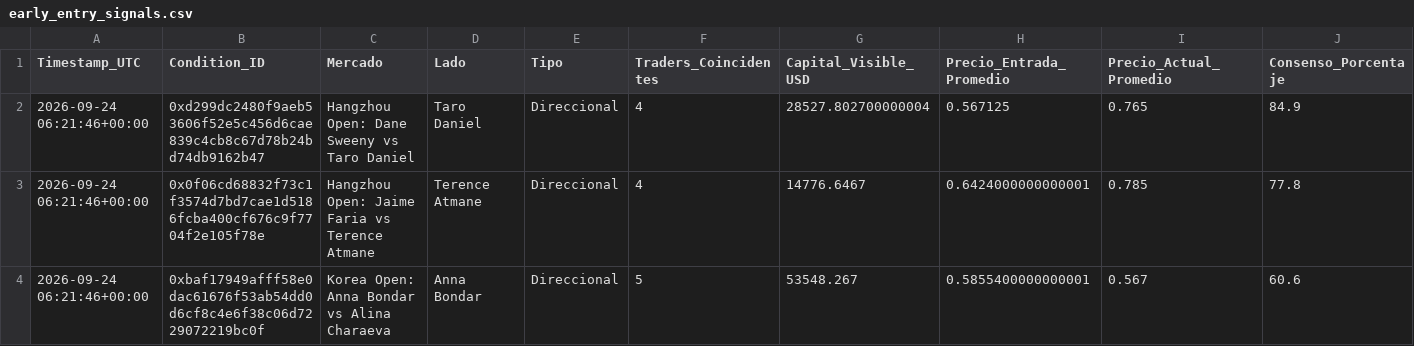
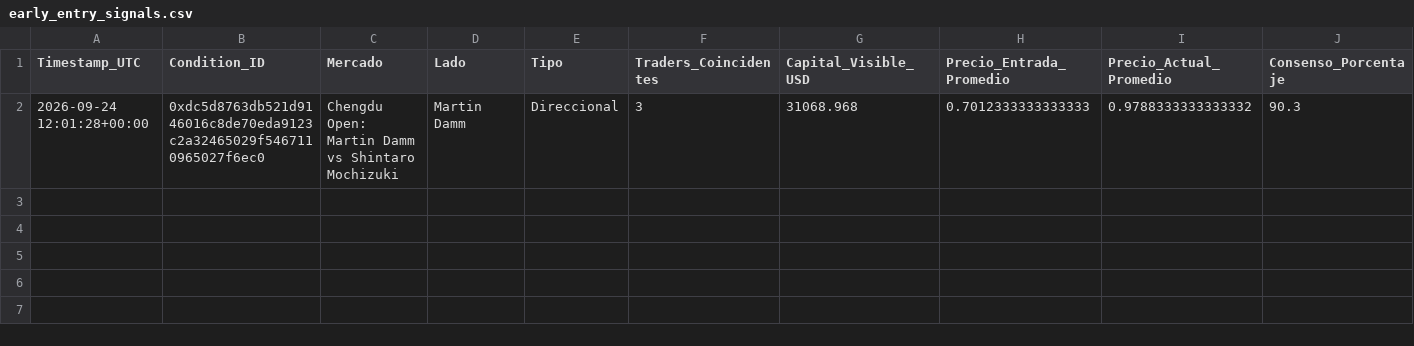
Before and after one commit to mndz-06/WhaleSportsAI, a CSV file: early_entry_signals.csv, drawn as a sheet; only a part is shown; removed rows and columns are numbered as before the commit, all else as after; rows hold the shown columns only; the diff names each change by its address in the sheet, - before the commit and + after, or states it on an @@ line.

```diff
--- a/early_entry_signals.csv
+++ b/early_entry_signals.csv
-row 2: 2026-09-24 06:21:46+00:00 | 0xd299dc2480f9aeb53606f52e5c456d6cae839c4cb8c67d78b24bd74db9162b47 | Hangzhou Open: Dane Sweeny vs Taro Daniel | Taro Daniel | Direccional | 4 | 28527.802700000004 | 0.567125 | 0.765 | 84.9
-row 3: 2026-09-24 06:21:46+00:00 | 0x0f06cd68832f73c1f3574d7bd7cae1d5186fcba400cf676c9f7704f2e105f78e | Hangzhou Open: Jaime Faria vs Terence Atmane | Terence Atmane | Direccional | 4 | 14776.6467 | 0.6424000000000001 | 0.785 | 77.8
-row 4: 2026-09-24 06:21:46+00:00 | 0xbaf17949afff58e0dac61676f53ab54dd0d6cf8c4e6f38c06d7229072219bc0f | Korea Open: Anna Bondar vs Alina Charaeva | Anna Bondar | Direccional | 5 | 53548.267 | 0.5855400000000001 | 0.567 | 60.6
+row 2: 2026-09-24 12:01:28+00:00 | 0xdc5d8763db521d9146016c8de70eda9123c2a32465029f5467110965027f6ec0 | Chengdu Open: Martin Damm vs Shintaro Mochizuki | Martin Damm | Direccional | 3 | 31068.968 | 0.7012333333333333 | 0.9788333333333332 | 90.3
```
Also changed, not shown: top_50_sports_traders.csv, 2 other files.
